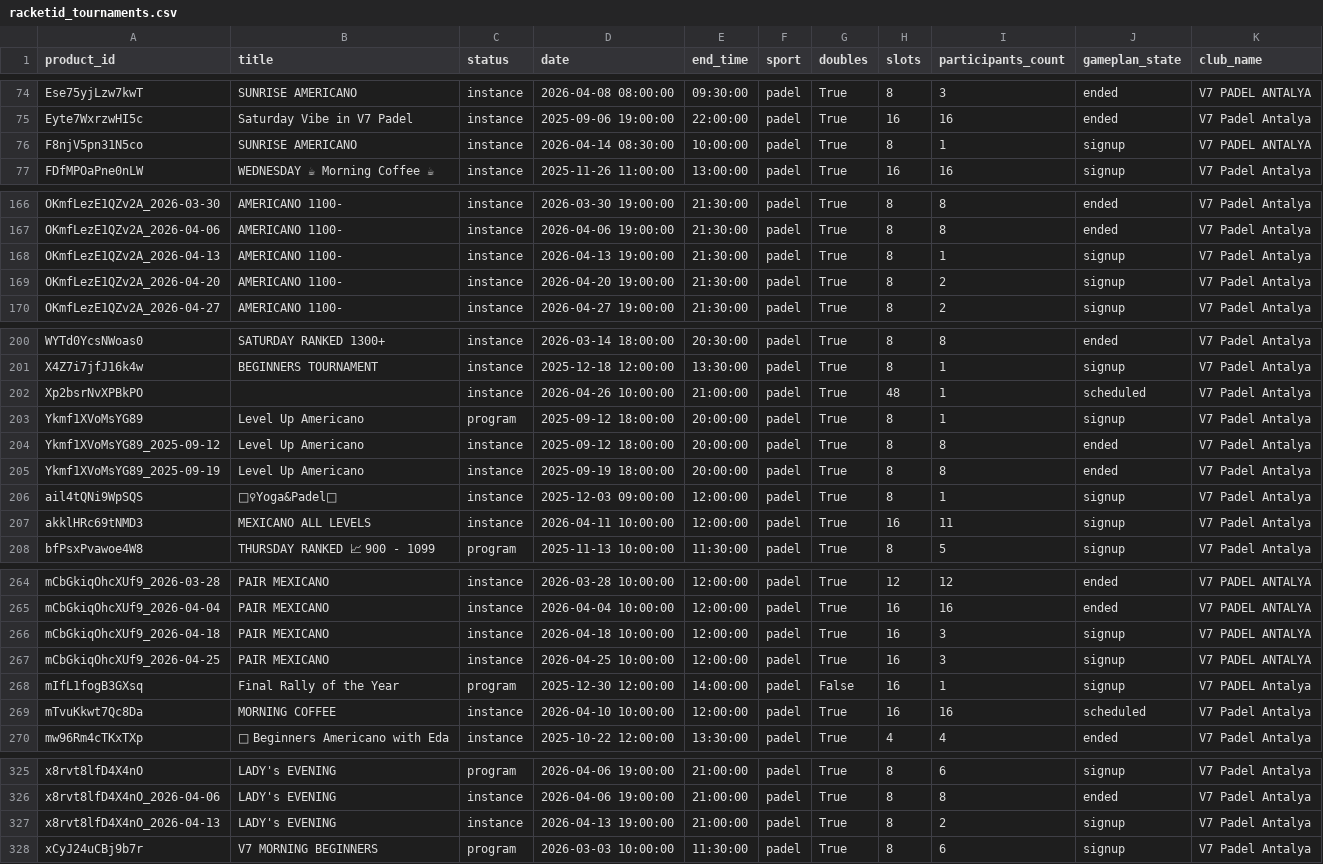
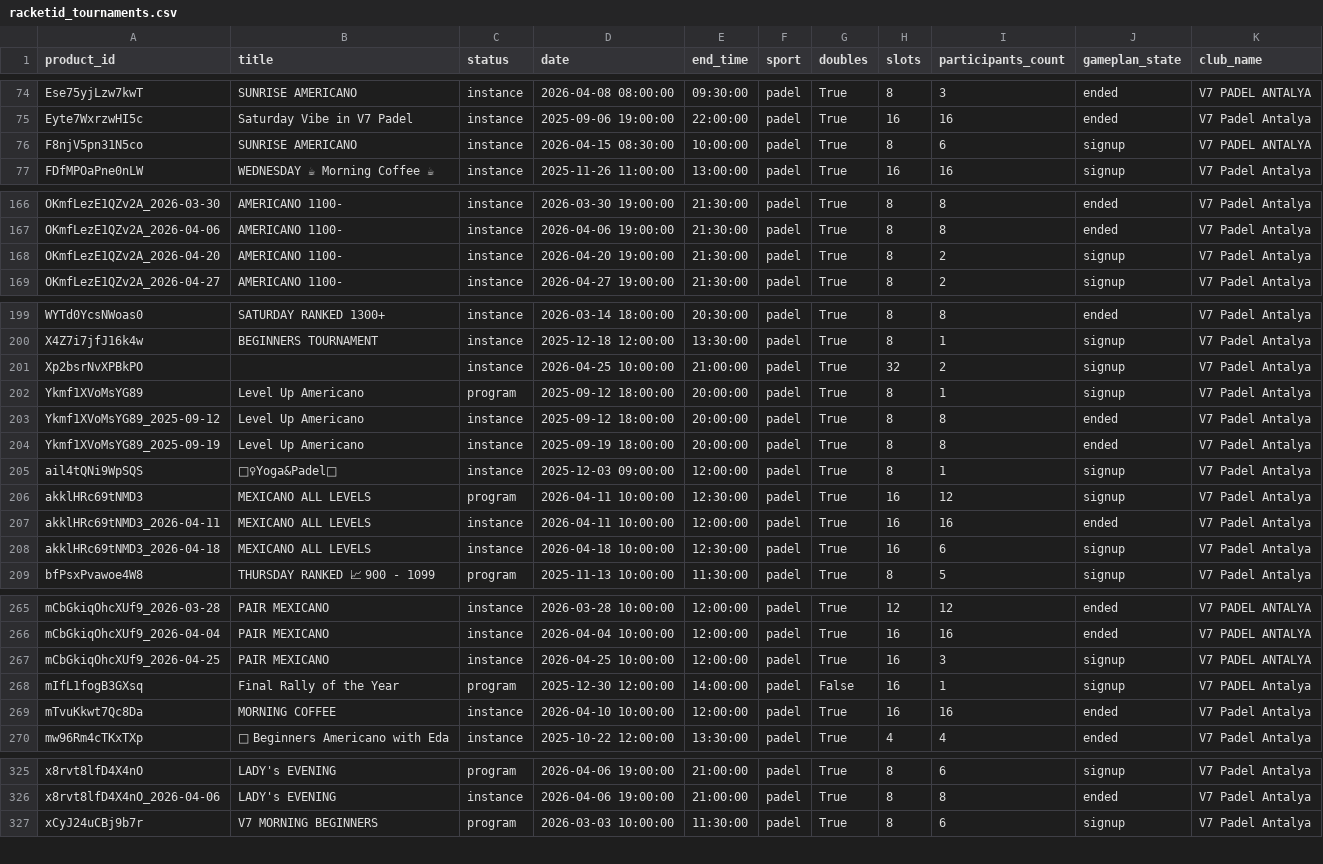
Before and after one commit to omalkut-prog/v7padel, a CSV file: data/racketid_tournaments.csv, drawn as a sheet; only a part is shown, gaps mark what is left out; removed rows and columns are numbered as before the commit, all else as after; the diff covers the shown part only; the diff names each change by its address in the sheet, - before the commit and + after, or states it on an @@ line.

```diff
--- a/data/racketid_tournaments.csv
+++ b/data/racketid_tournaments.csv
-D76 (date): 2026-04-14 08:30:00
+D76 (date): 2026-04-15 08:30:00
-I76 (participants_count): 1
+I76 (participants_count): 6
-row 168: OKmfLezE1QZv2A_2026-04-13 | AMERICANO 1100- | instance | 2026-04-13 19:00:00 | 21:30:00 | padel | True | 8 | 1 | signup | V7 Padel Antalya
-D201 (date): 2026-04-26 10:00:00
+D201 (date): 2026-04-25 10:00:00
-H201 (slots): 48
+H201 (slots): 32
-I201 (participants_count): 1
+I201 (participants_count): 2
-J201 (gameplan_state): scheduled
+J201 (gameplan_state): signup
-C206 (status): instance
+C206 (status): program
-E206 (end_time): 12:00:00
+E206 (end_time): 12:30:00
-I206 (participants_count): 11
+I206 (participants_count): 12
+row 207: akklHRc69tNMD3_2026-04-11 | MEXICANO ALL LEVELS | instance | 2026-04-11 10:00:00 | 12:00:00 | padel | True | 16 | 16 | ended | V7 Padel Antalya
+row 208: akklHRc69tNMD3_2026-04-18 | MEXICANO ALL LEVELS | instance | 2026-04-18 10:00:00 | 12:30:00 | padel | True | 16 | 6 | signup | V7 Padel Antalya
-row 266: mCbGkiqOhcXUf9_2026-04-18 | PAIR MEXICANO | instance | 2026-04-18 10:00:00 | 12:00:00 | padel | True | 16 | 3 | signup | V7 PADEL ANTALYA
-J269 (gameplan_state): scheduled
+J269 (gameplan_state): ended
-row 327: x8rvt8lfD4X4nO_2026-04-13 | LADY's EVENING | instance | 2026-04-13 19:00:00 | 21:00:00 | padel | True | 8 | 2 | signup | V7 Padel Antalya
```
Also changed, not shown: 22 edited cells elsewhere in this file, data/racketid_members.csv, data/racketid_participants.csv, 18 other files.
